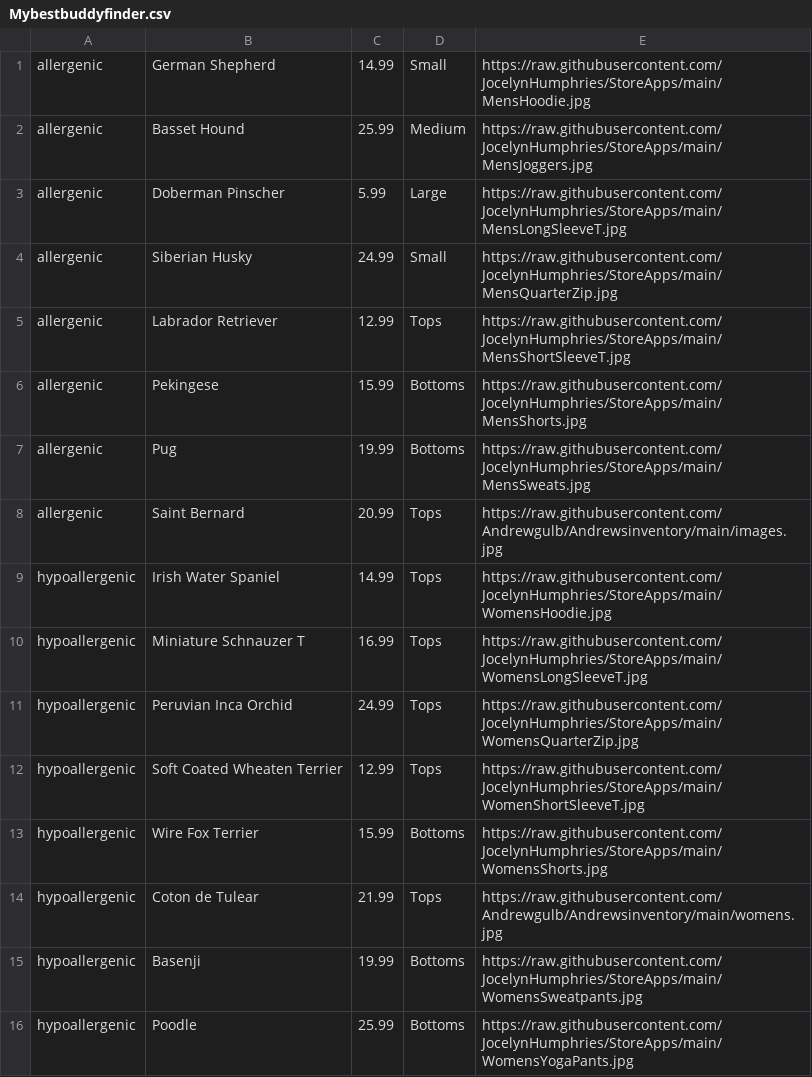
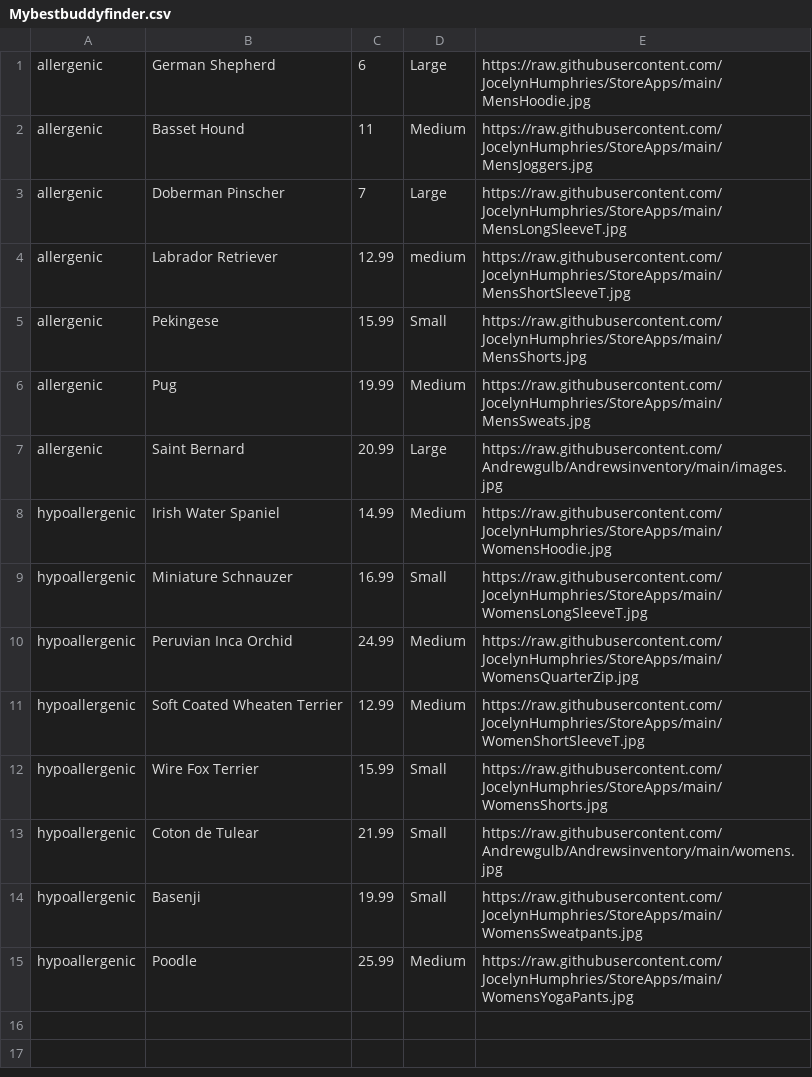
Before and after one commit to Andrewgulb/Andrewsinventory, a CSV file: Mybestbuddyfinder.csv, drawn as a sheet.

Commit message:
Update Mybestbuddyfinder.csv

```diff
--- a/Mybestbuddyfinder.csv
+++ b/Mybestbuddyfinder.csv
@@ -1,16 +1,15 @@
-allergenic, German Shepherd,14.99,Small,https://raw.githubusercontent.com/JocelynHumphries/StoreApps/main/MensHoodie.jpg
-allergenic,Basset Hound,25.99,Medium,https://raw.githubusercontent.com/JocelynHumphries/StoreApps/main/MensJoggers.jpg
-allergenic,Doberman Pinscher,5.99,Large,https://raw.githubusercontent.com/JocelynHumphries/StoreApps/main/MensLongSleeveT.jpg
-allergenic,Siberian Husky,24.99,Small,https://raw.githubusercontent.com/JocelynHumphries/StoreApps/main/MensQuarterZip.jpg
-allergenic,Labrador Retriever,12.99,Tops,https://raw.githubusercontent.com/JocelynHumphries/StoreApps/main/MensShortSleeveT.jpg
-allergenic,Pekingese,15.99,Bottoms,https://raw.githubusercontent.com/JocelynHumphries/StoreApps/main/MensShorts.jpg
-allergenic,Pug,19.99,Bottoms,https://raw.githubusercontent.com/JocelynHumphries/StoreApps/main/MensSweats.jpg
-allergenic,Saint Bernard,20.99,Tops,https://raw.githubusercontent.com/Andrewgulb/Andrewsinventory/main/images.jpg
-hypoallergenic,Irish Water Spaniel,14.99,Tops,https://raw.githubusercontent.com/JocelynHumphries/StoreApps/main/WomensHoodie.jpg
-hypoallergenic,Miniature Schnauzer T,16.99,Tops,https://raw.githubusercontent.com/JocelynHumphries/StoreApps/main/WomensLongSleeveT.jpg
-hypoallergenic,Peruvian Inca Orchid,24.99,Tops,https://raw.githubusercontent.com/JocelynHumphries/StoreApps/main/WomensQuarterZip.jpg
-hypoallergenic, Soft Coated Wheaten Terrier,12.99,Tops,https://raw.githubusercontent.com/JocelynHumphries/StoreApps/main/WomenShortSleeveT.jpg
-hypoallergenic,Wire Fox Terrier,15.99,Bottoms,https://raw.githubusercontent.com/JocelynHumphries/StoreApps/main/WomensShorts.jpg
-hypoallergenic,Coton de Tulear,21.99,Tops,https://raw.githubusercontent.com/Andrewgulb/Andrewsinventory/main/womens.jpg
-hypoallergenic, Basenji,19.99,Bottoms,https://raw.githubusercontent.com/JocelynHumphries/StoreApps/main/WomensSweatpants.jpg
-hypoallergenic, Poodle,25.99,Bottoms,https://raw.githubusercontent.com/JocelynHumphries/StoreApps/main/WomensYogaPants.jpg
+allergenic, German Shepherd,6,Large,https://raw.githubusercontent.com/JocelynHumphries/StoreApps/main/MensHoodie.jpg
+allergenic,Basset Hound,11,Medium,https://raw.githubusercontent.com/JocelynHumphries/StoreApps/main/MensJoggers.jpg
+allergenic,Doberman Pinscher,7,Large,https://raw.githubusercontent.com/JocelynHumphries/StoreApps/main/MensLongSleeveT.jpg
+allergenic,Labrador Retriever,12.99,medium,https://raw.githubusercontent.com/JocelynHumphries/StoreApps/main/MensShortSleeveT.jpg
+allergenic,Pekingese,15.99,Small,https://raw.githubusercontent.com/JocelynHumphries/StoreApps/main/MensShorts.jpg
+allergenic,Pug,19.99,Medium,https://raw.githubusercontent.com/JocelynHumphries/StoreApps/main/MensSweats.jpg
+allergenic,Saint Bernard,20.99,Large,https://raw.githubusercontent.com/Andrewgulb/Andrewsinventory/main/images.jpg
+hypoallergenic,Irish Water Spaniel,14.99,Medium,https://raw.githubusercontent.com/JocelynHumphries/StoreApps/main/WomensHoodie.jpg
+hypoallergenic,Miniature Schnauzer,16.99,Small,https://raw.githubusercontent.com/JocelynHumphries/StoreApps/main/WomensLongSleeveT.jpg
+hypoallergenic,Peruvian Inca Orchid,24.99,Medium,https://raw.githubusercontent.com/JocelynHumphries/StoreApps/main/WomensQuarterZip.jpg
+hypoallergenic, Soft Coated Wheaten Terrier,12.99,Medium,https://raw.githubusercontent.com/JocelynHumphries/StoreApps/main/WomenShortSleeveT.jpg
+hypoallergenic,Wire Fox Terrier,15.99,Small,https://raw.githubusercontent.com/JocelynHumphries/StoreApps/main/WomensShorts.jpg
+hypoallergenic,Coton de Tulear,21.99,Small,https://raw.githubusercontent.com/Andrewgulb/Andrewsinventory/main/womens.jpg
+hypoallergenic, Basenji,19.99,Small,https://raw.githubusercontent.com/JocelynHumphries/StoreApps/main/WomensSweatpants.jpg
+hypoallergenic, Poodle,25.99,Medium,https://raw.githubusercontent.com/JocelynHumphries/StoreApps/main/WomensYogaPants.jpg
```
